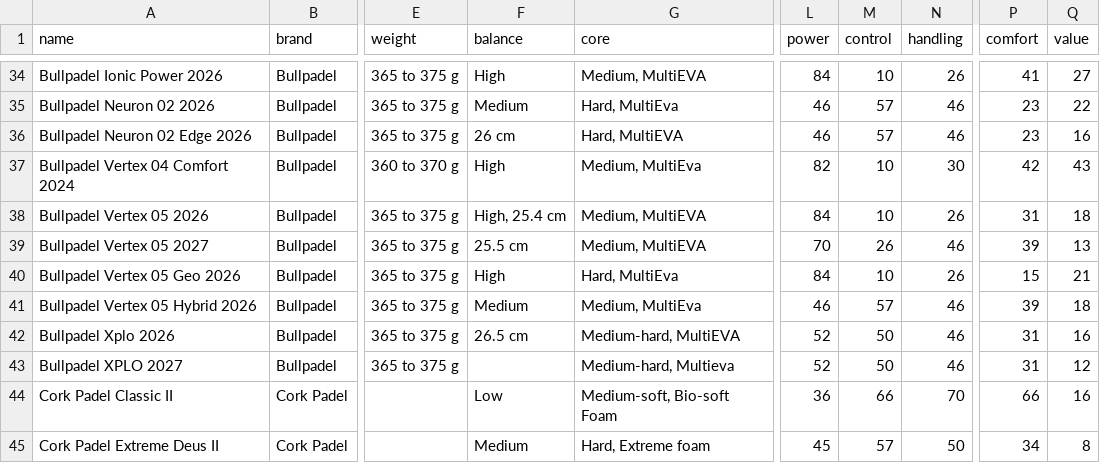
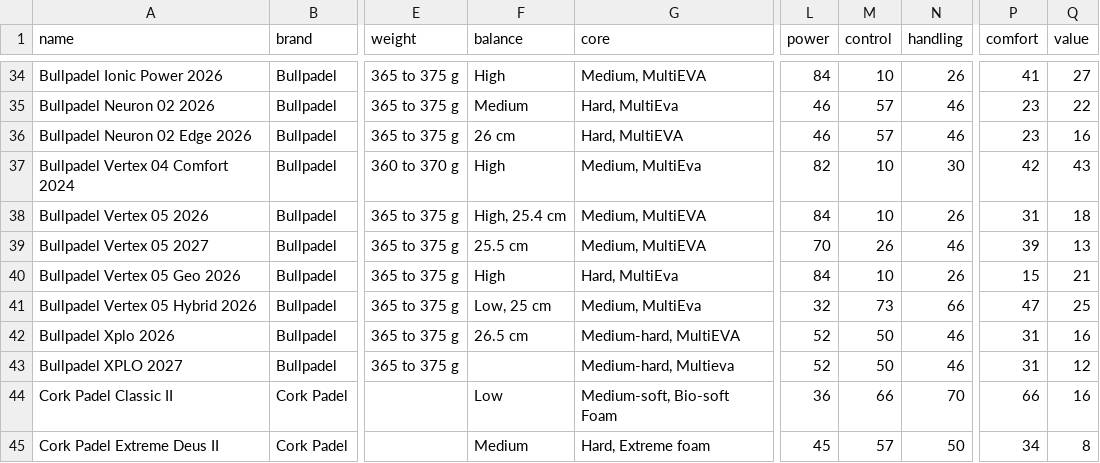
Before and after one commit to odedkovach/padel-racket-data, a CSV file: rackets.csv, drawn as a sheet; only a part is shown, gaps mark what is left out; the diff names each change by its address in the sheet, - before the commit and + after, or states it on an @@ line.

Commit message:
Bullpadel Vertex 05 Hybrid 2026: balance from the maker. The submission file of the ChatGPT app is no longer exported

```diff
--- a/rackets.csv
+++ b/rackets.csv
-F41 (balance): Medium
+F41 (balance): Low, 25 cm
-L41 (power): 46
+L41 (power): 32
-M41 (control): 57
+M41 (control): 73
-N41 (handling): 46
+N41 (handling): 66
-P41 (comfort): 39
+P41 (comfort): 47
-Q41 (value): 18
+Q41 (value): 25
```
Also changed, not shown: 6 other files.
